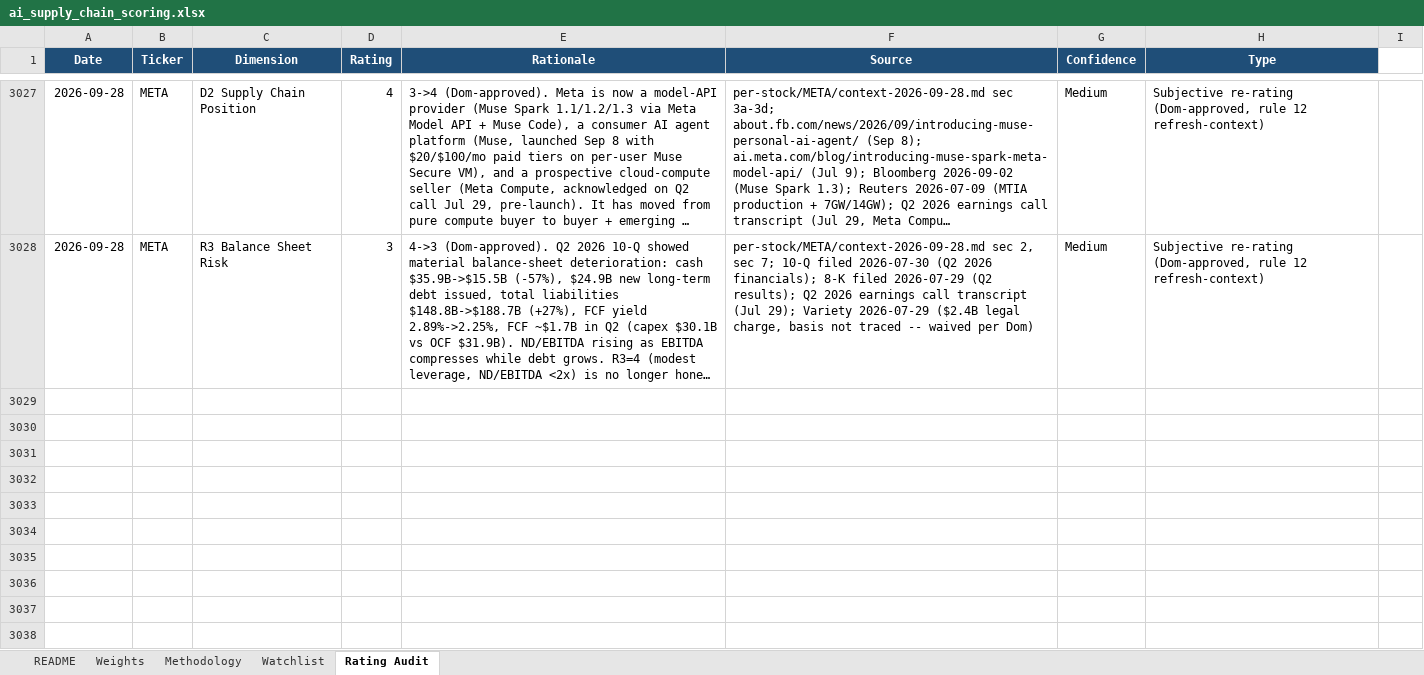
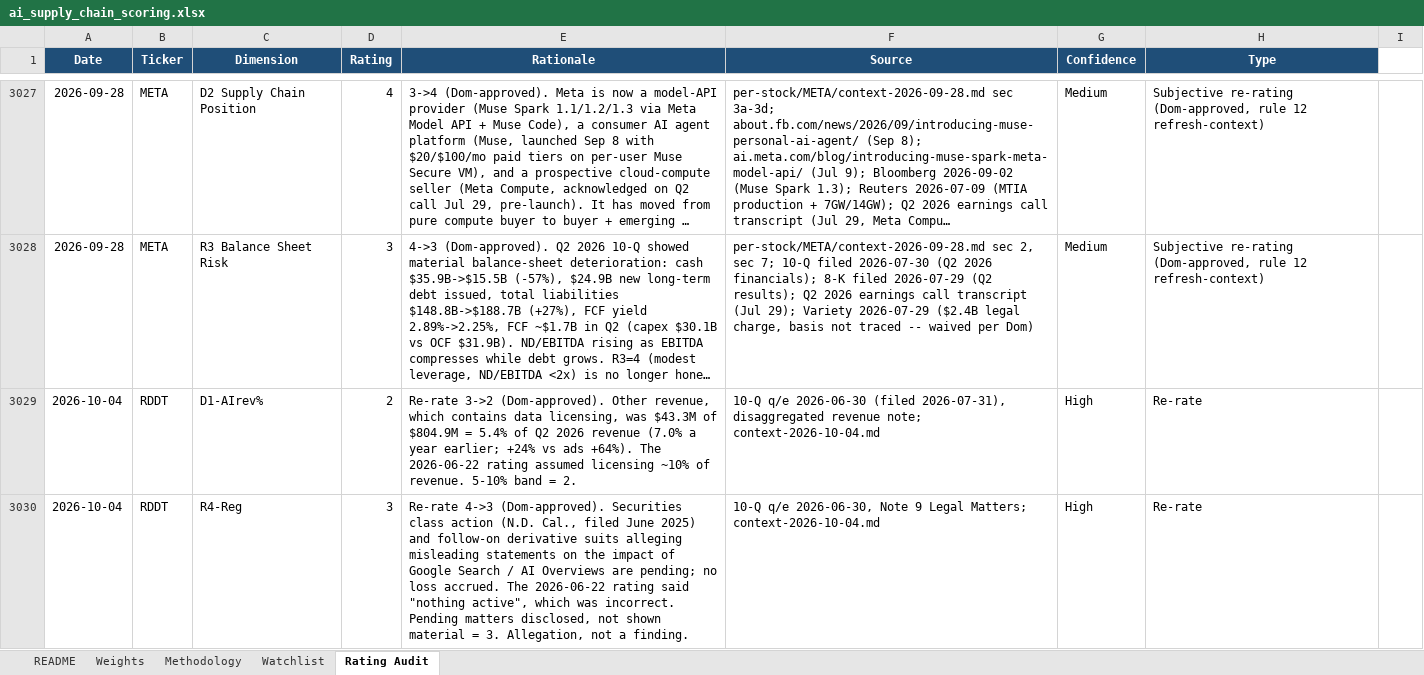
Before and after one commit to dgaraventa5/ai-stocks, an Excel workbook: 00-master/ai_supply_chain_scoring.xlsx, sheet Rating Audit, drawn as a sheet; only a part is shown, gaps mark what is left out; long unchanged cells end in …; values as stored, in another font and other column widths than the file's, no borders; the diff covers the shown part only; the diff names each change by its address in the sheet, - before the commit and + after, or states it on an @@ line.

```diff
--- a/00-master/ai_supply_chain_scoring.xlsx (sheet Rating Audit)
+++ b/00-master/ai_supply_chain_scoring.xlsx (sheet Rating Audit)
+row 3029: 2026-10-04 | RDDT | D1-AIrev% | 2 | Re-rate 3->2 (Dom-approved). Other revenue, which contains data licensing, was $43.3M of $804.9M = 5.4% of Q2 2026 revenue (7.0% a year earlier; +24% vs ads +64%). The 2026-06-22 rating assumed licensing ~10% of revenue. 5-10% band = 2. | 10-Q q/e 2026-06-30 (filed 2026-07-31), disaggregated revenue note; context-2026-10-04.md | High | Re-rate
+row 3030: 2026-10-04 | RDDT | R4-Reg | 3 | Re-rate 4->3 (Dom-approved). Securities class action (N.D. Cal., filed June 2025) and follow-on derivative suits alleging misleading statements on the impact of Google Search / AI Overviews are pending; no loss accrued. The 2026-06-22 rating said "nothing active", which was incorrect. Pending matters disclosed, not shown material = 3. Allegation, not a finding. | 10-Q q/e 2026-06-30, Note 9 Legal Matters; context-2026-10-04.md | High | Re-rate
```
Also changed, not shown: 1 added row elsewhere in this sheet, sheet Watchlist, 9 other files.
